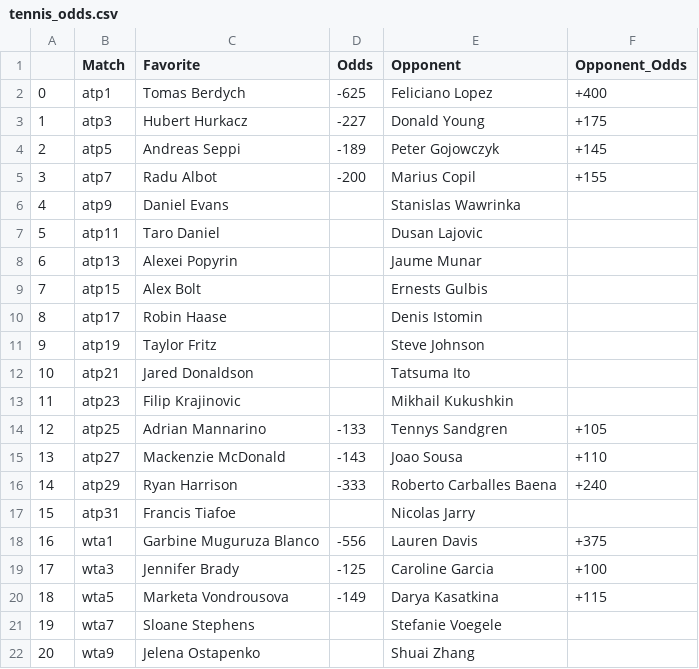
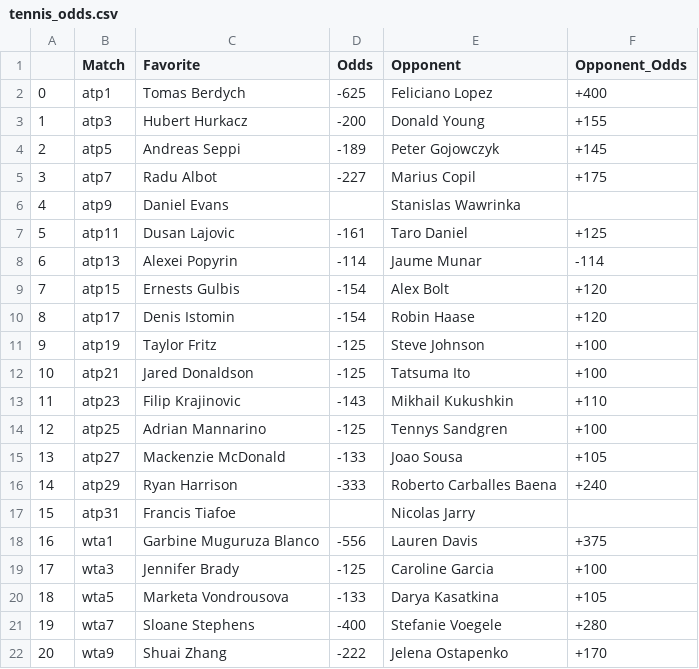
Before and after one commit to johnnyflush/alarm-hoops, a CSV file: tennis_odds.csv, drawn as a sheet; only a part is shown; the diff covers the shown part only.

```diff
--- a/tennis_odds.csv
+++ b/tennis_odds.csv
@@ -2,15 +2,15 @@
 0,atp1,Tomas Berdych,-625,Feliciano Lopez,+400
-1,atp3,Hubert Hurkacz,-227,Donald Young,+175
+1,atp3,Hubert Hurkacz,-200,Donald Young,+155
 2,atp5,Andreas Seppi,-189,Peter Gojowczyk,+145
-3,atp7,Radu Albot,-200,Marius Copil,+155
+3,atp7,Radu Albot,-227,Marius Copil,+175
 4,atp9,Daniel Evans,,Stanislas Wawrinka,
-5,atp11,Taro Daniel,,Dusan Lajovic,
-6,atp13,Alexei Popyrin,,Jaume Munar,
-7,atp15,Alex Bolt,,Ernests Gulbis,
-8,atp17,Robin Haase,,Denis Istomin,
-9,atp19,Taylor Fritz,,Steve Johnson,
-10,atp21,Jared Donaldson,,Tatsuma Ito,
-11,atp23,Filip Krajinovic,,Mikhail Kukushkin,
-12,atp25,Adrian Mannarino,-133,Tennys Sandgren,+105
-13,atp27,Mackenzie McDonald,-143,Joao Sousa,+110
+5,atp11,Dusan Lajovic,-161,Taro Daniel,+125
+6,atp13,Alexei Popyrin,-114,Jaume Munar,-114
+7,atp15,Ernests Gulbis,-154,Alex Bolt,+120
+8,atp17,Denis Istomin,-154,Robin Haase,+120
+9,atp19,Taylor Fritz,-125,Steve Johnson,+100
+10,atp21,Jared Donaldson,-125,Tatsuma Ito,+100
+11,atp23,Filip Krajinovic,-143,Mikhail Kukushkin,+110
+12,atp25,Adrian Mannarino,-125,Tennys Sandgren,+100
+13,atp27,Mackenzie McDonald,-133,Joao Sousa,+105
 14,atp29,Ryan Harrison,-333,Roberto Carballes Baena,+240
@@ -19,4 +19,4 @@
 17,wta3,Jennifer Brady,-125,Caroline Garcia,+100
-18,wta5,Marketa Vondrousova,-149,Darya Kasatkina,+115
-19,wta7,Sloane Stephens,,Stefanie Voegele,
-20,wta9,Jelena Ostapenko,,Shuai Zhang,
+18,wta5,Marketa Vondrousova,-133,Darya Kasatkina,+105
+19,wta7,Sloane Stephens,-400,Stefanie Voegele,+280
+20,wta9,Shuai Zhang,-222,Jelena Ostapenko,+170
```
Also changed, not shown: 36 edited cells elsewhere in this file, NHL_totals.csv, 2 other files.
